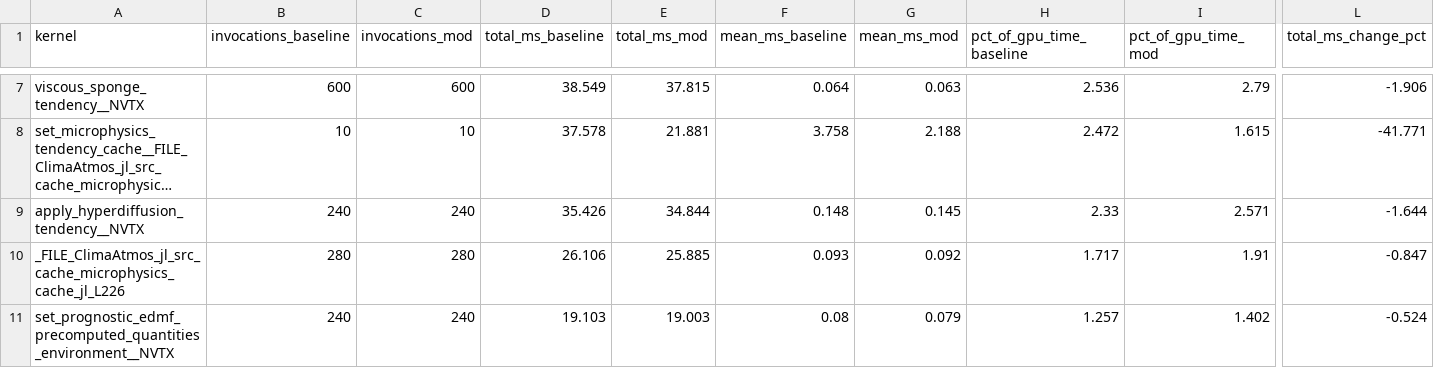
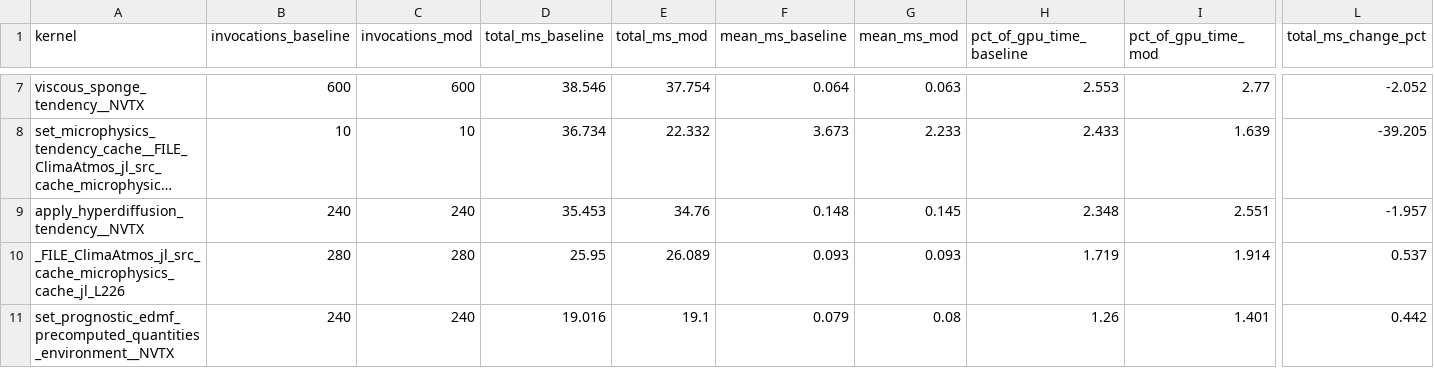
Before and after one commit to petebachant/clima-gpu-profiling, a CSV file: results/top-kernels.csv, drawn as a sheet; only a part is shown, gaps mark what is left out; long unchanged cells end in …; the diff covers the shown part only; the diff names each change by its address in the sheet, - before the commit and + after, or states it on an @@ line.

```diff
--- a/results/top-kernels.csv
+++ b/results/top-kernels.csv
-D7 (total_ms_baseline): 38.549
+D7 (total_ms_baseline): 38.546
-E7 (total_ms_mod): 37.815
+E7 (total_ms_mod): 37.754
-H7 (pct_of_gpu_time_baseline): 2.536
+H7 (pct_of_gpu_time_baseline): 2.553
-I7 (pct_of_gpu_time_mod): 2.79
+I7 (pct_of_gpu_time_mod): 2.77
-L7 (total_ms_change_pct): -1.906
+L7 (total_ms_change_pct): -2.052
-D8 (total_ms_baseline): 37.578
+D8 (total_ms_baseline): 36.734
-E8 (total_ms_mod): 21.881
+E8 (total_ms_mod): 22.332
-F8 (mean_ms_baseline): 3.758
+F8 (mean_ms_baseline): 3.673
-G8 (mean_ms_mod): 2.188
+G8 (mean_ms_mod): 2.233
-H8 (pct_of_gpu_time_baseline): 2.472
+H8 (pct_of_gpu_time_baseline): 2.433
-I8 (pct_of_gpu_time_mod): 1.615
+I8 (pct_of_gpu_time_mod): 1.639
-L8 (total_ms_change_pct): -41.771
+L8 (total_ms_change_pct): -39.205
-D9 (total_ms_baseline): 35.426
+D9 (total_ms_baseline): 35.453
-E9 (total_ms_mod): 34.844
+E9 (total_ms_mod): 34.76
-H9 (pct_of_gpu_time_baseline): 2.33
+H9 (pct_of_gpu_time_baseline): 2.348
-I9 (pct_of_gpu_time_mod): 2.571
+I9 (pct_of_gpu_time_mod): 2.551
-L9 (total_ms_change_pct): -1.644
+L9 (total_ms_change_pct): -1.957
-D10 (total_ms_baseline): 26.106
+D10 (total_ms_baseline): 25.95
-E10 (total_ms_mod): 25.885
+E10 (total_ms_mod): 26.089
-G10 (mean_ms_mod): 0.092
+G10 (mean_ms_mod): 0.093
-H10 (pct_of_gpu_time_baseline): 1.717
+H10 (pct_of_gpu_time_baseline): 1.719
-I10 (pct_of_gpu_time_mod): 1.91
+I10 (pct_of_gpu_time_mod): 1.914
-L10 (total_ms_change_pct): -0.847
+L10 (total_ms_change_pct): 0.537
-D11 (total_ms_baseline): 19.103
+D11 (total_ms_baseline): 19.016
-E11 (total_ms_mod): 19.003
+E11 (total_ms_mod): 19.1
-F11 (mean_ms_baseline): 0.08
+F11 (mean_ms_baseline): 0.079
-G11 (mean_ms_mod): 0.079
+G11 (mean_ms_mod): 0.08
-H11 (pct_of_gpu_time_baseline): 1.257
+H11 (pct_of_gpu_time_baseline): 1.26
-I11 (pct_of_gpu_time_mod): 1.402
+I11 (pct_of_gpu_time_mod): 1.401
-L11 (total_ms_change_pct): -0.524
+L11 (total_ms_change_pct): 0.442
```
Also changed, not shown: 1 added row, 1 removed row and 75 edited cells elsewhere in this file, 12 other files.
